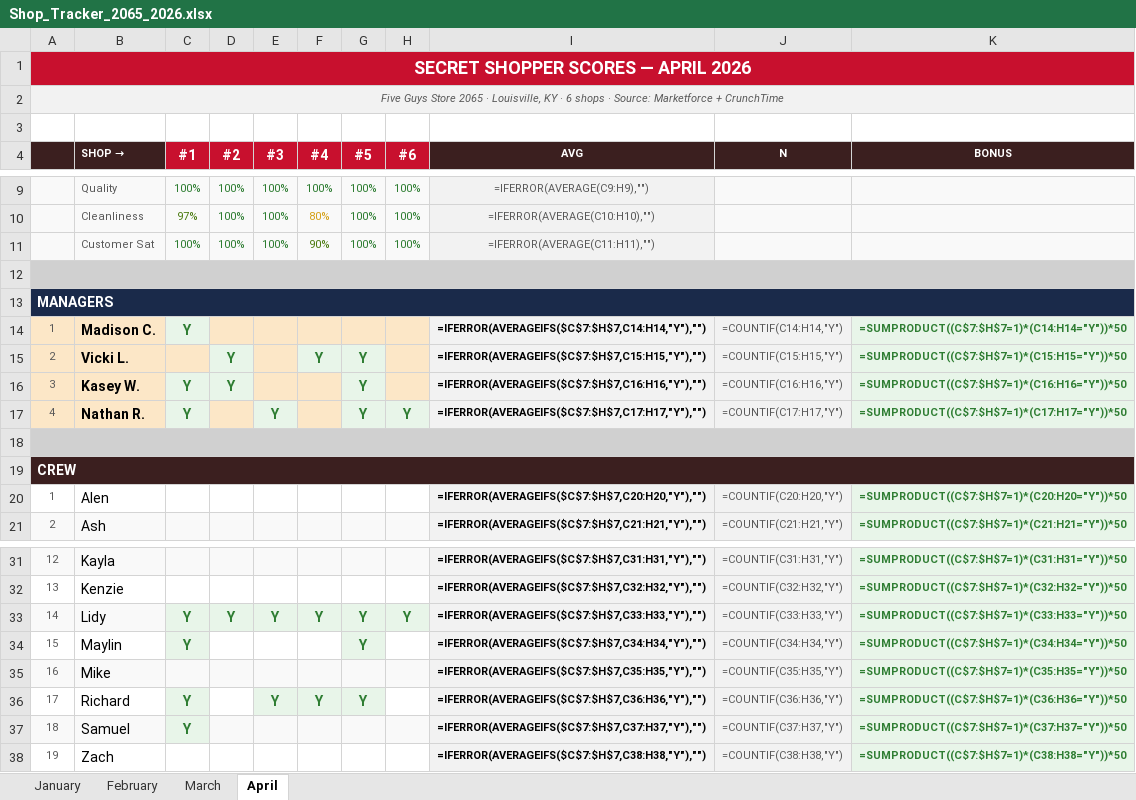
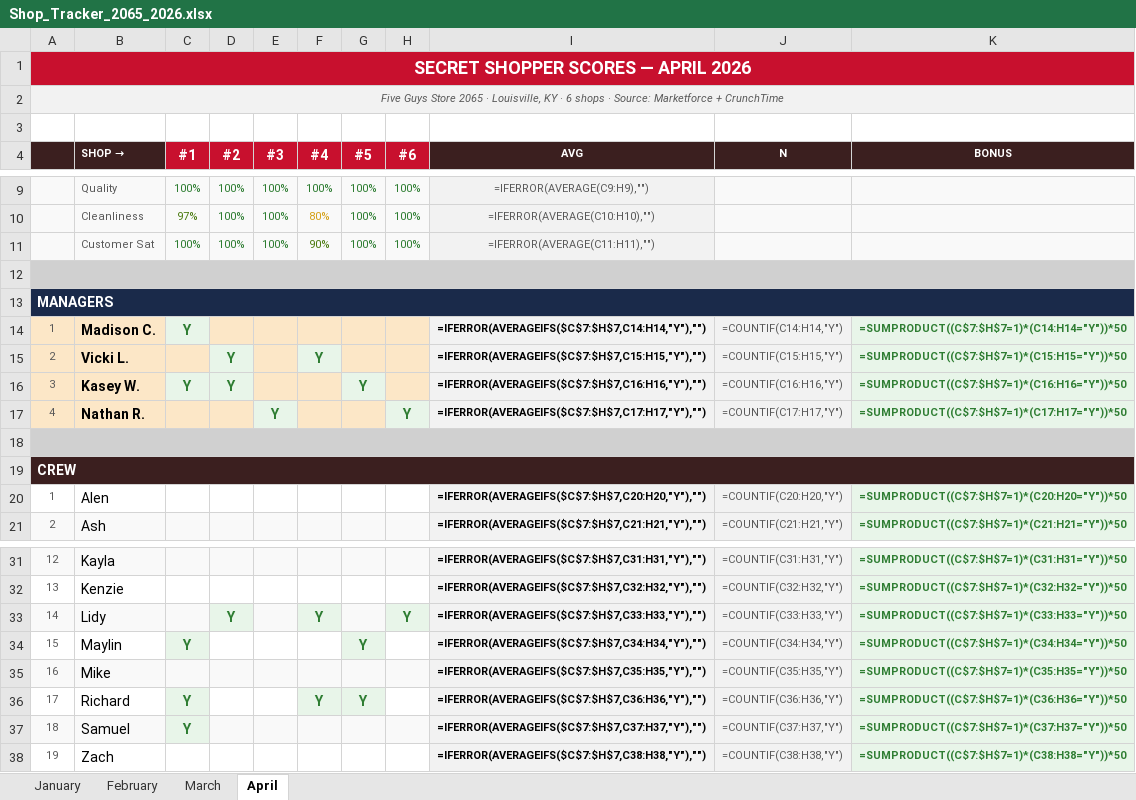
Before and after one commit to bobbycline2000/fiveguys-dashboard, an Excel workbook: Shop_Tracker_2065_2026.xlsx, sheet April, drawn as a sheet; only a part is shown, gaps mark what is left out; values as stored, in another font and other column widths than the file's, no borders; formulas without a stored value are shown as written; the diff names each change by its address in the sheet, - before the commit and + after, or states it on an @@ line.

```diff
--- a/Shop_Tracker_2065_2026.xlsx (sheet April)
+++ b/Shop_Tracker_2065_2026.xlsx (sheet April)
-G15 (#5): Y
+G15 (#5): (empty)
-G15 fill: #E8F5E9
+G15 fill: #FCE7C7
-C17 (#1): Y
+C17 (#1): (empty)
-C17 fill: #E8F5E9
+C17 fill: #FCE7C7
-G17 (#5): Y
+G17 (#5): (empty)
-G17 fill: #E8F5E9
+G17 fill: #FCE7C7
-C33 (#1): Y
+C33 (#1): (empty)
-E33 (#3): Y
+E33 (#3): (empty)
-G33 (#5): Y
+G33 (#5): (empty)
-E36 (#3): Y
+E36 (#3): (empty)
-E36 fill: #E8F5E9
+E36 fill: none
```
Also changed, not shown: sheet February, sheet January, sheet March.
